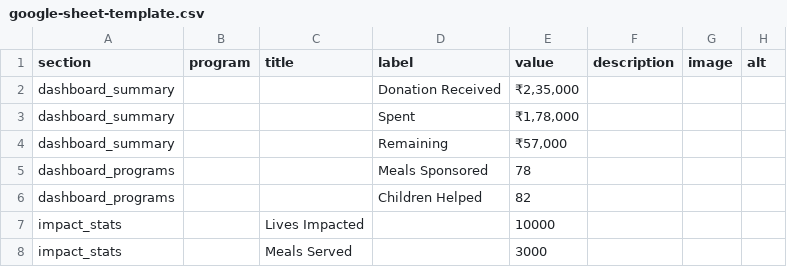
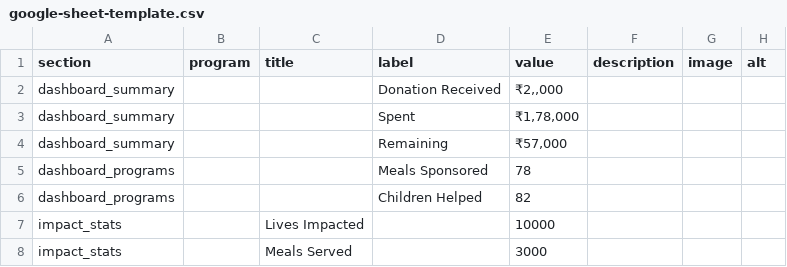
Before and after one commit to ayush-sharma-21/SINGLE-STEP-FOUNDATION-WEBSITE, a CSV file: google-sheet-template.csv, drawn as a sheet; only a part is shown; the diff names each change by its address in the sheet, - before the commit and + after, or states it on an @@ line.

```diff
--- a/google-sheet-template.csv
+++ b/google-sheet-template.csv
-E2 (value): ₹2,35,000
+E2 (value): ₹2,,000
```
